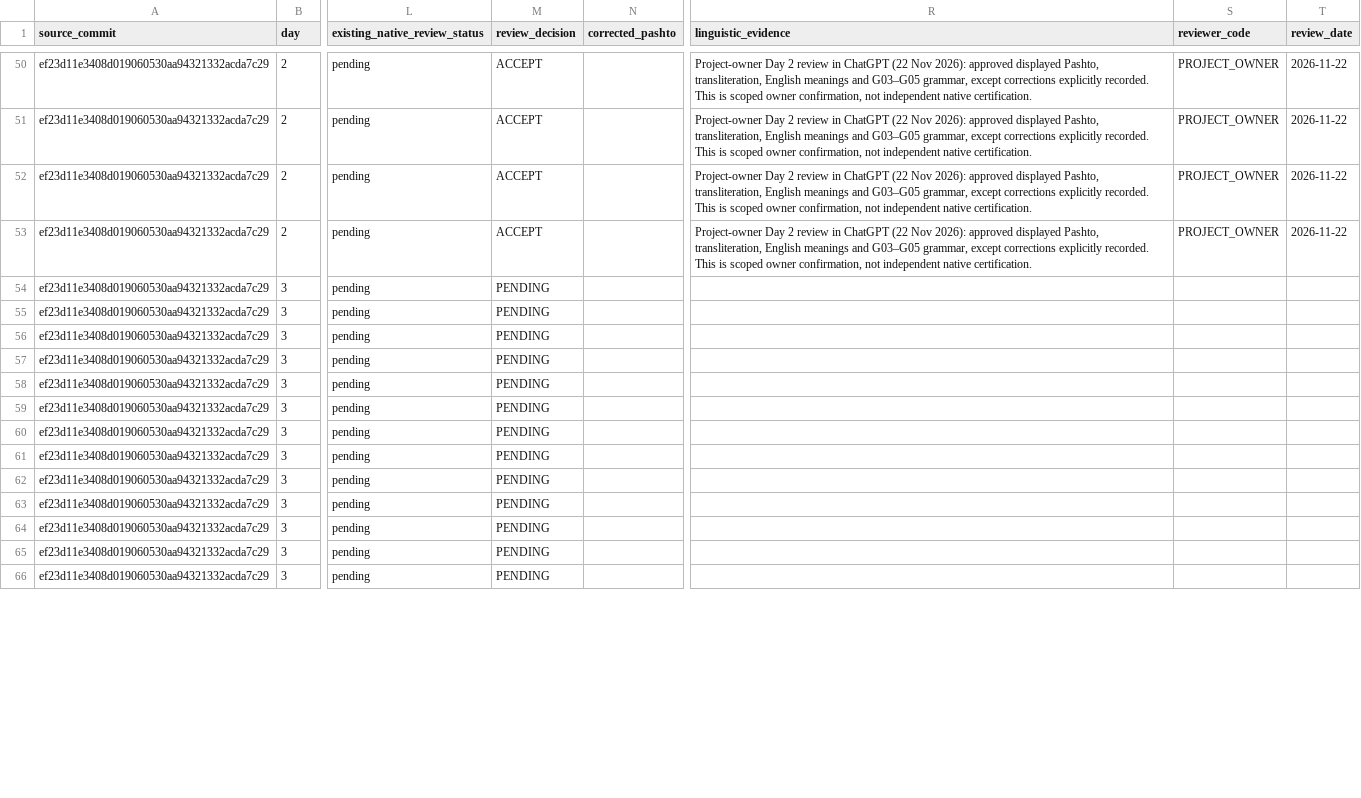
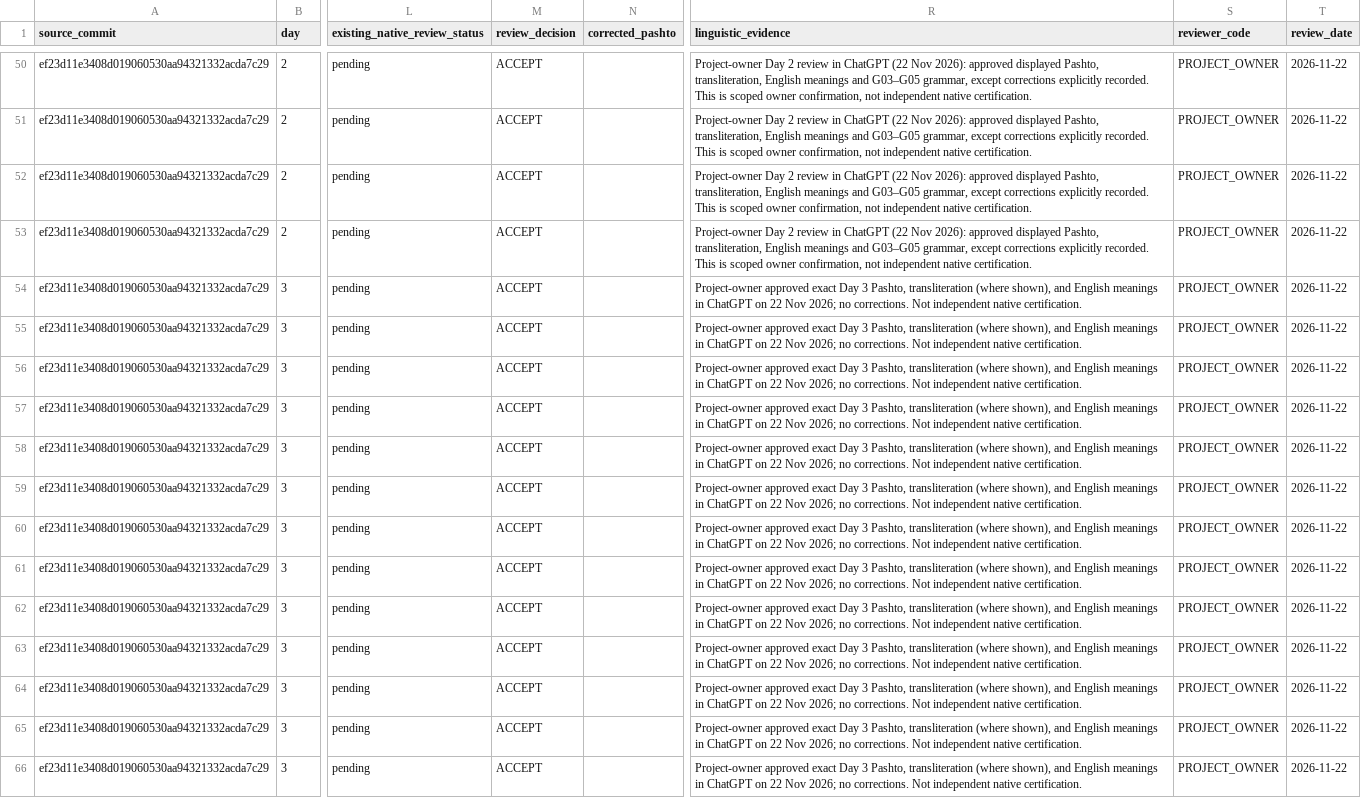
Before and after one commit to Anton0095/pashto-quest, a CSV file: docs/language-review/WEEK1_LEXEME_REVIEW.csv, drawn as a sheet; only a part is shown, gaps mark what is left out; the diff covers the shown part only; the diff names each change by its address in the sheet, - before the commit and + after, or states it on an @@ line.

Commit message:
docs(language): record unmodified Day 3 project-owner language approvals

```diff
--- a/docs/language-review/WEEK1_LEXEME_REVIEW.csv
+++ b/docs/language-review/WEEK1_LEXEME_REVIEW.csv
-M54:M66 (review_decision): PENDING
+M54:M66 (review_decision): ACCEPT
-R54:R66 (linguistic_evidence): (empty)
+R54:R66 (linguistic_evidence): Project-owner approved exact Day 3 Pashto, transliteration (where shown), and English meanings in ChatGPT on 22 Nov 2026; no corrections. Not independent native certification.
-S54:S66 (reviewer_code): (empty)
+S54:S66 (reviewer_code): PROJECT_OWNER
-T54:T66 (review_date): (empty)
+T54:T66 (review_date): 2026-11-22
```
Also changed, not shown: 48 edited cells elsewhere in this file.
